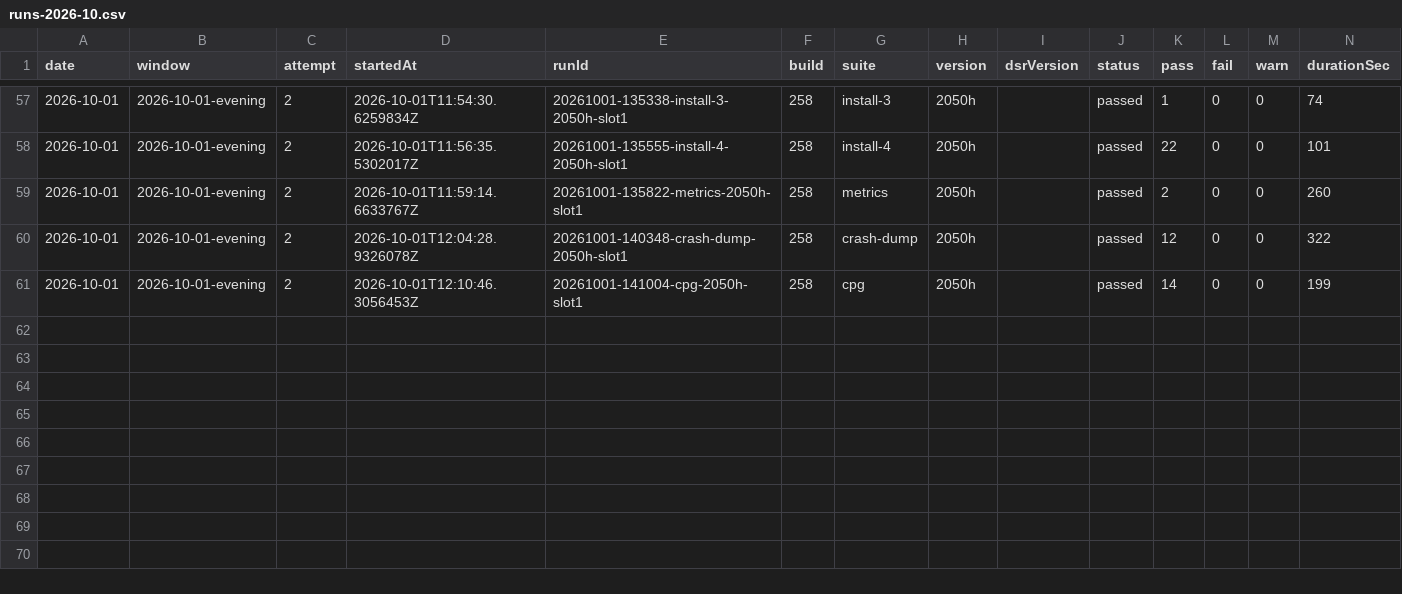
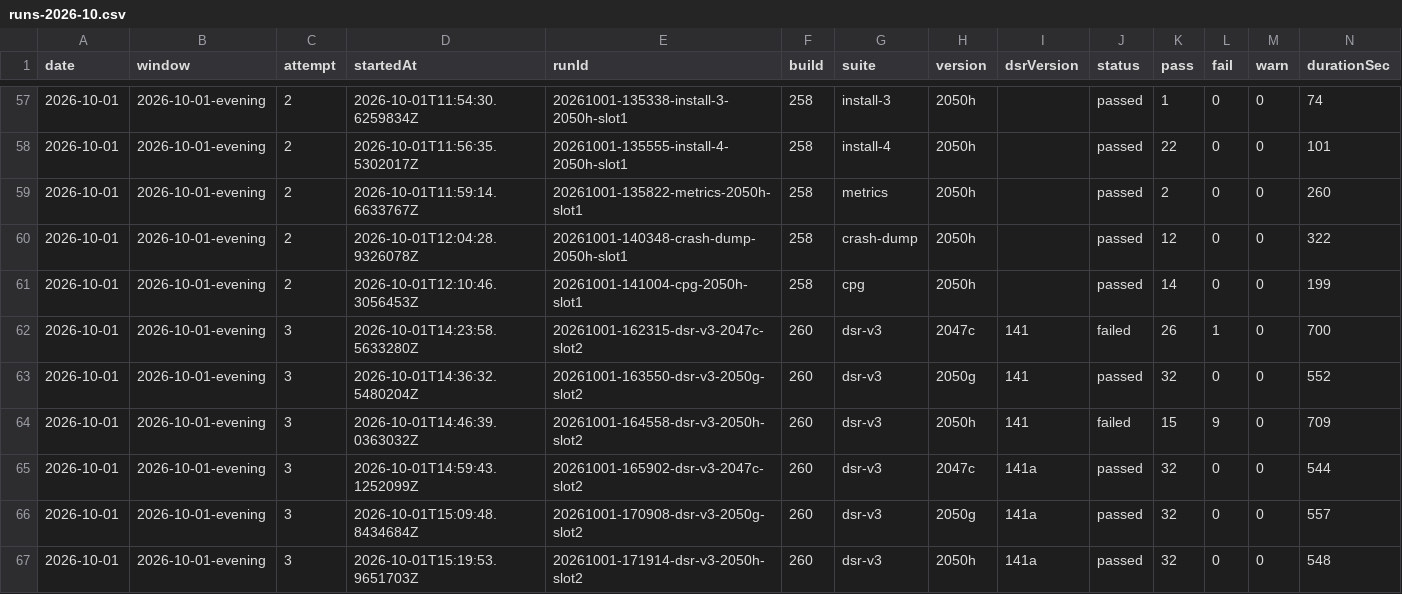
Before and after one commit to FastCorporatoin/report, a CSV file: kpi/runs-2026-10.csv, drawn as a sheet; only a part is shown, gaps mark what is left out.

Commit message:
AQA KPI 2026-10-01-evening

```diff
--- a/kpi/runs-2026-10.csv
+++ b/kpi/runs-2026-10.csv
@@ -61 +61,7 @@ date,window,attempt,startedAt,runId,build,suite,version,dsrVersion,status,pass,f
 2026-10-01,2026-10-01-evening,2,2026-10-01T12:10:46.3056453Z,20261001-141004-cpg-2050h-slot1,258,cpg,2050h,,passed,14,0,0,199
+2026-10-01,2026-10-01-evening,3,2026-10-01T14:23:58.5633280Z,20261001-162315-dsr-v3-2047c-slot2,260,dsr-v3,2047c,141,failed,26,1,0,700
+2026-10-01,2026-10-01-evening,3,2026-10-01T14:36:32.5480204Z,20261001-163550-dsr-v3-2050g-slot2,260,dsr-v3,2050g,141,passed,32,0,0,552
+2026-10-01,2026-10-01-evening,3,2026-10-01T14:46:39.0363032Z,20261001-164558-dsr-v3-2050h-slot2,260,dsr-v3,2050h,141,failed,15,9,0,709
+2026-10-01,2026-10-01-evening,3,2026-10-01T14:59:43.1252099Z,20261001-165902-dsr-v3-2047c-slot2,260,dsr-v3,2047c,141a,passed,32,0,0,544
+2026-10-01,2026-10-01-evening,3,2026-10-01T15:09:48.8434684Z,20261001-170908-dsr-v3-2050g-slot2,260,dsr-v3,2050g,141a,passed,32,0,0,557
+2026-10-01,2026-10-01-evening,3,2026-10-01T15:19:53.9651703Z,20261001-171914-dsr-v3-2050h-slot2,260,dsr-v3,2050h,141a,passed,32,0,0,548
```
Also changed, not shown: 8 other files.
